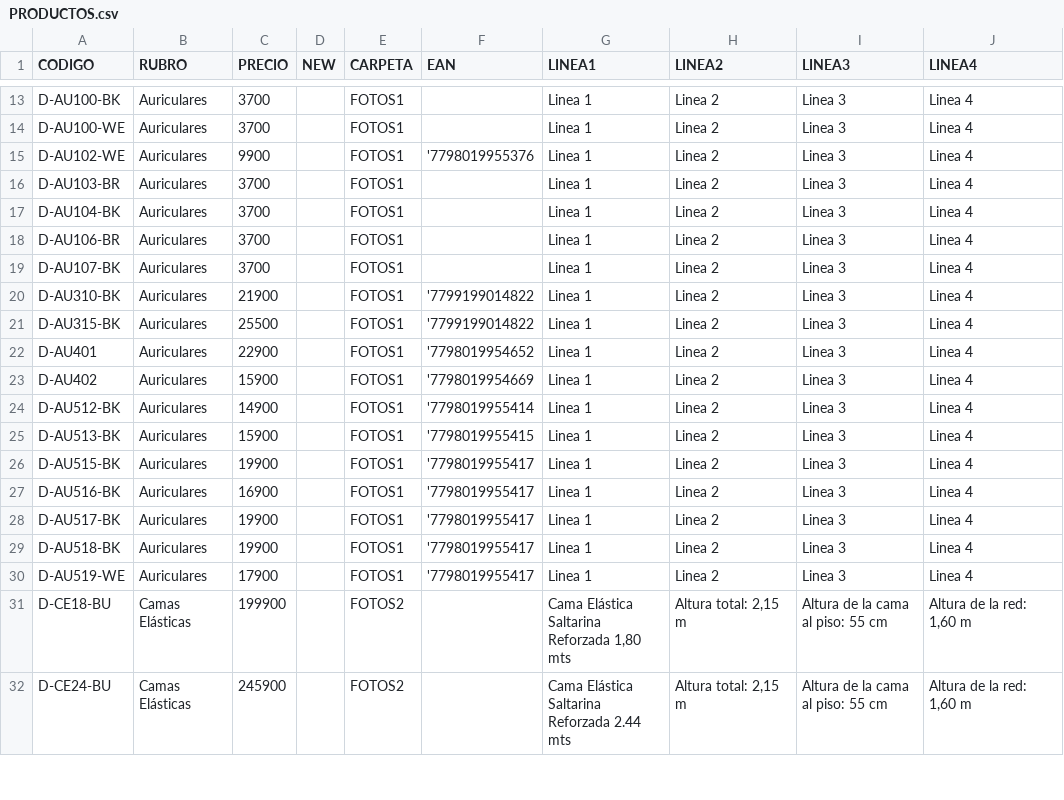
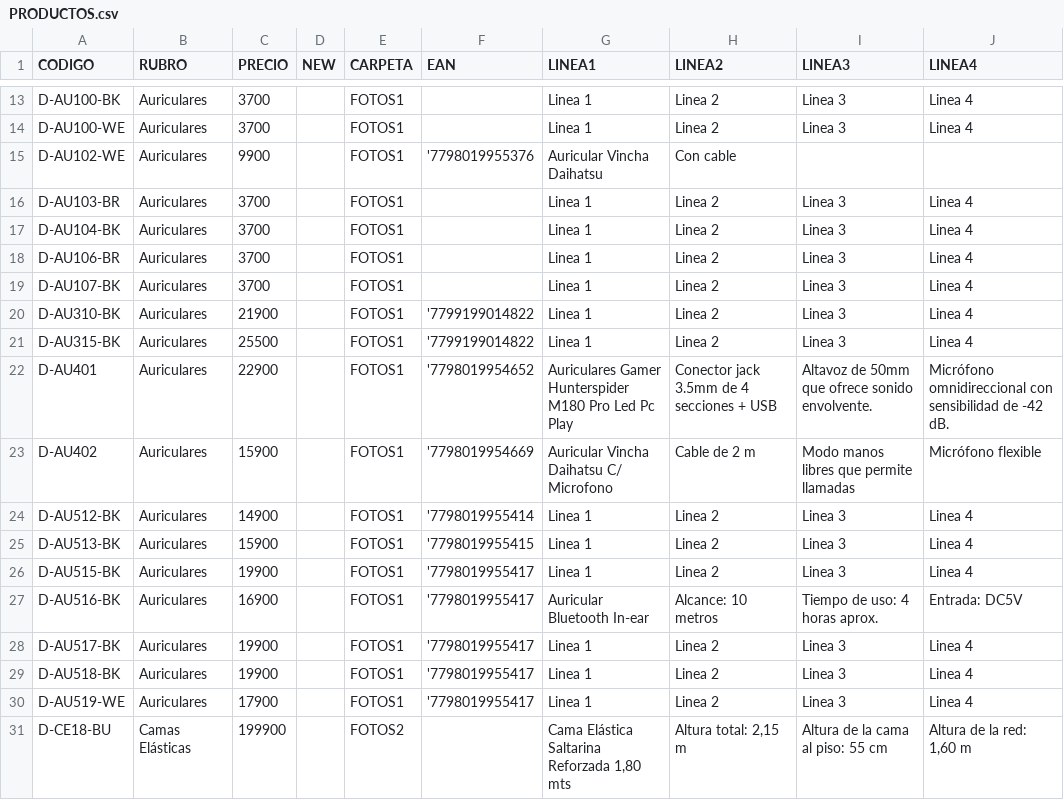
Before and after one commit to DaihatsuHub/CATALOGO-GENERAL, a CSV file: PRODUCTOS.csv, drawn as a sheet; only a part is shown, gaps mark what is left out; the shorter side is filled out with more unchanged rows.

Commit message:
Add files via upload

```diff
--- a/PRODUCTOS.csv
+++ b/PRODUCTOS.csv
@@ -14,3 +14,3 @@ D-AU100-BK;Auriculares;3700;;FOTOS1;;Linea 1;Linea 2;Linea 3;Linea 4
 D-AU100-WE;Auriculares;3700;;FOTOS1;;Linea 1;Linea 2;Linea 3;Linea 4
-D-AU102-WE;Auriculares;9900;;FOTOS1;'7798019955376;Linea 1;Linea 2;Linea 3;Linea 4
+D-AU102-WE;Auriculares;9900;;FOTOS1;'7798019955376;Auricular Vincha Daihatsu;Con cable;;
 D-AU103-BR;Auriculares;3700;;FOTOS1;;Linea 1;Linea 2;Linea 3;Linea 4
@@ -21,4 +21,4 @@ D-AU310-BK;Auriculares;21900;;FOTOS1;'7799199014822;Linea 1;Linea 2;Linea 3;Line
 D-AU315-BK;Auriculares;25500;;FOTOS1;'7799199014822;Linea 1;Linea 2;Linea 3;Linea 4
-D-AU401;Auriculares;22900;;FOTOS1;'7798019954652;Linea 1;Linea 2;Linea 3;Linea 4
-D-AU402;Auriculares;15900;;FOTOS1;'7798019954669;Linea 1;Linea 2;Linea 3;Linea 4
+D-AU401;Auriculares;22900;;FOTOS1;'7798019954652;Auriculares Gamer Hunterspider M180 Pro Led Pc Play;Conector jack 3.5mm de 4 secciones + USB;Altavoz de 50mm que ofrece sonido envolvente.;Micrófono omnidireccional con sensibilidad de -42 dB.
+D-AU402;Auriculares;15900;;FOTOS1;'7798019954669;Auricular Vincha Daihatsu C/ Microfono;Cable de 2 m;Modo manos libres que permite llamadas;Micrófono flexible
 D-AU512-BK;Auriculares;14900;;FOTOS1;'7798019955414;Linea 1;Linea 2;Linea 3;Linea 4
@@ -26,3 +26,3 @@ D-AU513-BK;Auriculares;15900;;FOTOS1;'7798019955415;Linea 1;Linea 2;Linea 3;Line
 D-AU515-BK;Auriculares;19900;;FOTOS1;'7798019955417;Linea 1;Linea 2;Linea 3;Linea 4
-D-AU516-BK;Auriculares;16900;;FOTOS1;'7798019955417;Linea 1;Linea 2;Linea 3;Linea 4
+D-AU516-BK;Auriculares;16900;;FOTOS1;'7798019955417;Auricular Bluetooth In-ear;Alcance: 10 metros;Tiempo de uso: 4 horas aprox.;Entrada: DC5V
 D-AU517-BK;Auriculares;19900;;FOTOS1;'7798019955417;Linea 1;Linea 2;Linea 3;Linea 4
```
